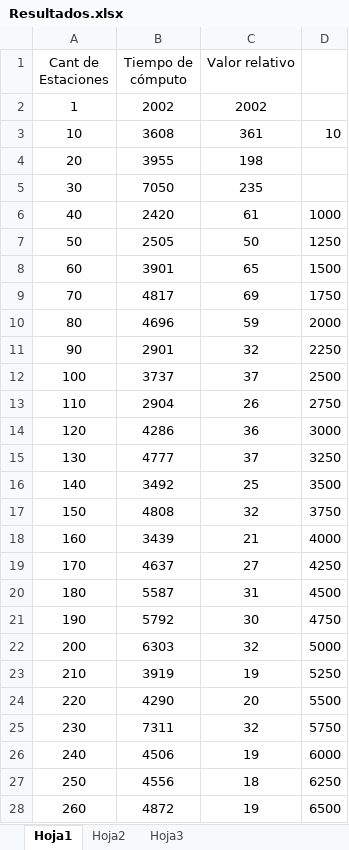
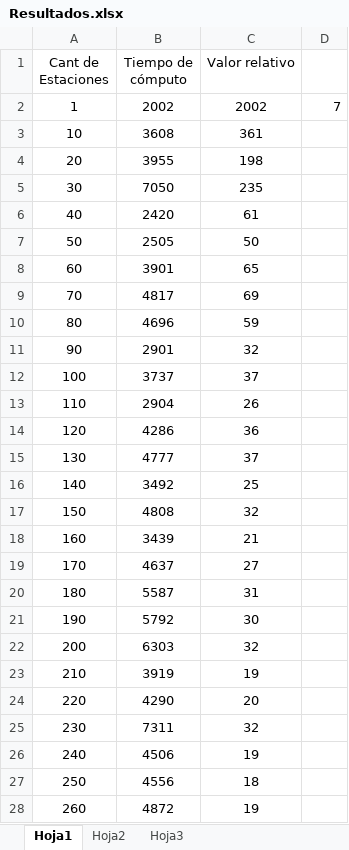
Before and after one commit to belenbouzon/AlgoritmosIII, an Excel workbook: TP1/src/Ejercicio1/Ejercicio1/bin/Resultados.xlsx, sheet Hoja1, drawn as a sheet; only a part is shown; values as stored, in another font and other column widths than the file's, no borders; the diff covers the shown part only; the diff names each change by its address in the sheet, - before the commit and + after, or states it on an @@ line.

```diff
--- a/TP1/src/Ejercicio1/Ejercicio1/bin/Resultados.xlsx (sheet Hoja1)
+++ b/TP1/src/Ejercicio1/Ejercicio1/bin/Resultados.xlsx (sheet Hoja1)
-D2: (empty)
+D2: 7
-D3: 10
+D3: (empty)
-D6: 1000
+D6: (empty)
-D7: 1250
+D7: (empty)
-D8: 1500
+D8: (empty)
-D9: 1750
+D9: (empty)
-D10: 2000
+D10: (empty)
-D11: 2250
+D11: (empty)
-D12: 2500
+D12: (empty)
-D13: 2750
+D13: (empty)
-D14: 3000
+D14: (empty)
-D15: 3250
+D15: (empty)
-D16: 3500
+D16: (empty)
-D17: 3750
+D17: (empty)
-D18: 4000
+D18: (empty)
-D19: 4250
+D19: (empty)
-D20: 4500
+D20: (empty)
-D21: 4750
+D21: (empty)
-D22: 5000
+D22: (empty)
-D23: 5250
+D23: (empty)
-D24: 5500
+D24: (empty)
-D25: 5750
+D25: (empty)
-D26: 6000
+D26: (empty)
-D27: 6250
+D27: (empty)
-D28: 6500
+D28: (empty)
```
Also changed, not shown: 173 edited cells elsewhere in this sheet, 2 other files.
